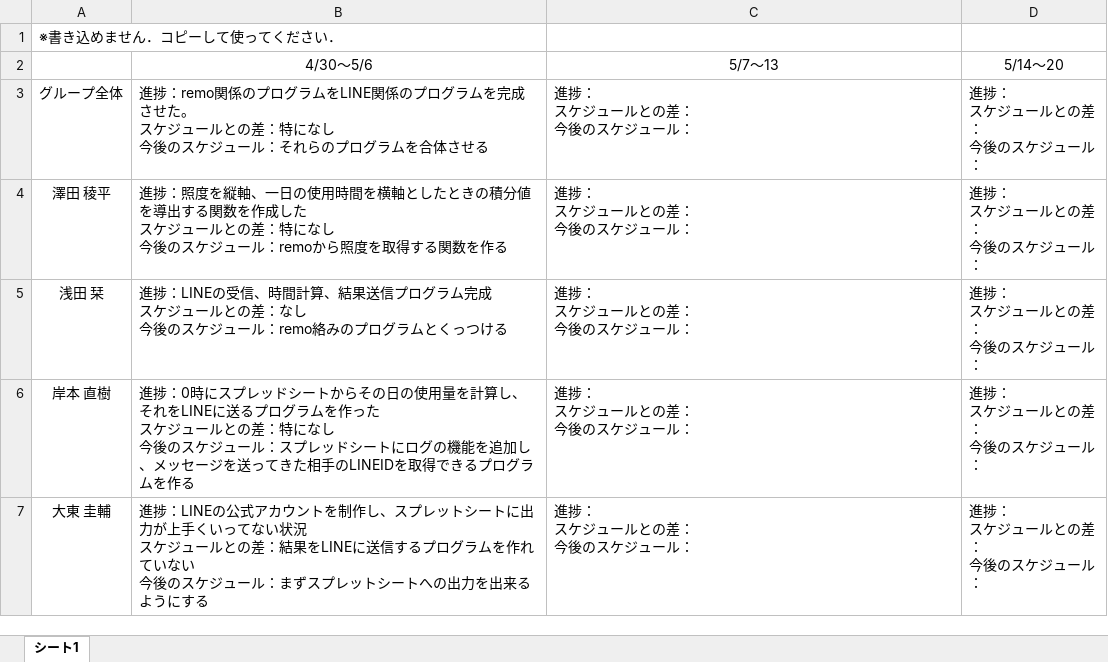
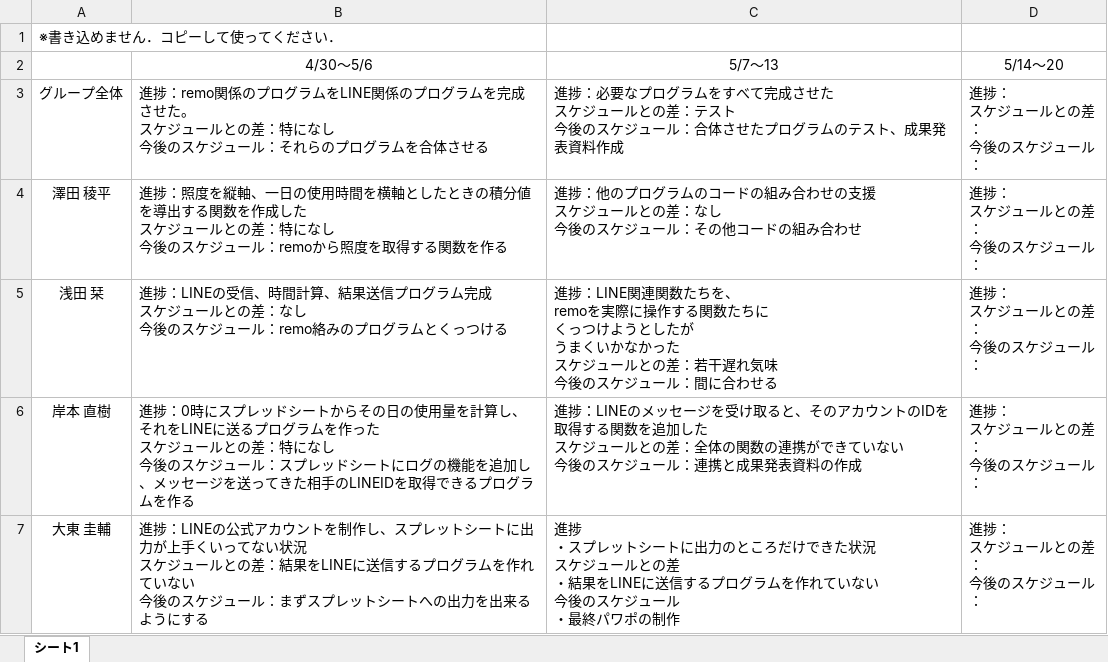
Before and after one commit to RUSAEXP1EMB2025/group08, an Excel workbook: グループ08 週報.xlsx, sheet シート1, drawn as a sheet; values as stored, in another font and other column widths than the file's, no borders; charts and pictures not drawn; ↵ is a line break in a cell; the diff names each change by its address in the sheet, - before the commit and + after, or states it on an @@ line.

Commit message:
Add files via upload

```diff
--- a/グループ08 週報.xlsx (sheet シート1)
+++ b/グループ08 週報.xlsx (sheet シート1)
-C3: 進捗： ↵ スケジュールとの差： ↵ 今後のスケジュール：
+C3: 進捗：必要なプログラムをすべて完成させた ↵ スケジュールとの差：テスト ↵ 今後のスケジュール：合体させたプログラムのテスト、成果発表資料作成
-C4: 進捗： ↵ スケジュールとの差： ↵ 今後のスケジュール：
+C4: 進捗：他のプログラムのコードの組み合わせの支援 ↵ スケジュールとの差：なし ↵ 今後のスケジュール：その他コードの組み合わせ
-C5: 進捗： ↵ スケジュールとの差： ↵ 今後のスケジュール：
+C5: 進捗：LINE関連関数たちを、 ↵ remoを実際に操作する関数たちに ↵ くっつけようとしたが ↵ うまくいかなかった ↵ スケジュールとの差：若干遅れ気味 ↵ 今後のスケジュール：間に合わせる
-C6: 進捗： ↵ スケジュールとの差： ↵ 今後のスケジュール：
+C6: 進捗：LINEのメッセージを受け取ると、そのアカウントのIDを取得する関数を追加した ↵ スケジュールとの差：全体の関数の連携ができていない ↵ 今後のスケジュール：連携と成果発表資料の作成
-C7: 進捗： ↵ スケジュールとの差： ↵ 今後のスケジュール：
+C7: 進捗 ↵ ・スプレットシートに出力のところだけできた状況 ↵ スケジュールとの差 ↵ ・結果をLINEに送信するプログラムを作れていない ↵ 今後のスケジュール ↵ ・最終パワポの制作
```
